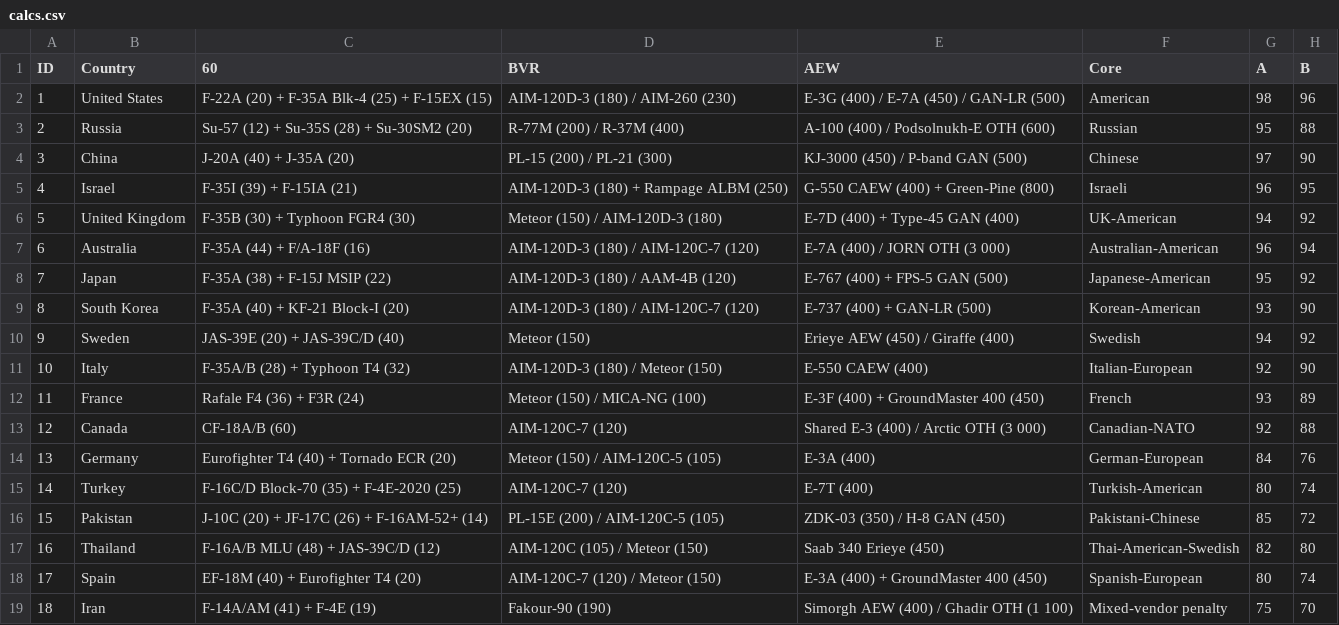
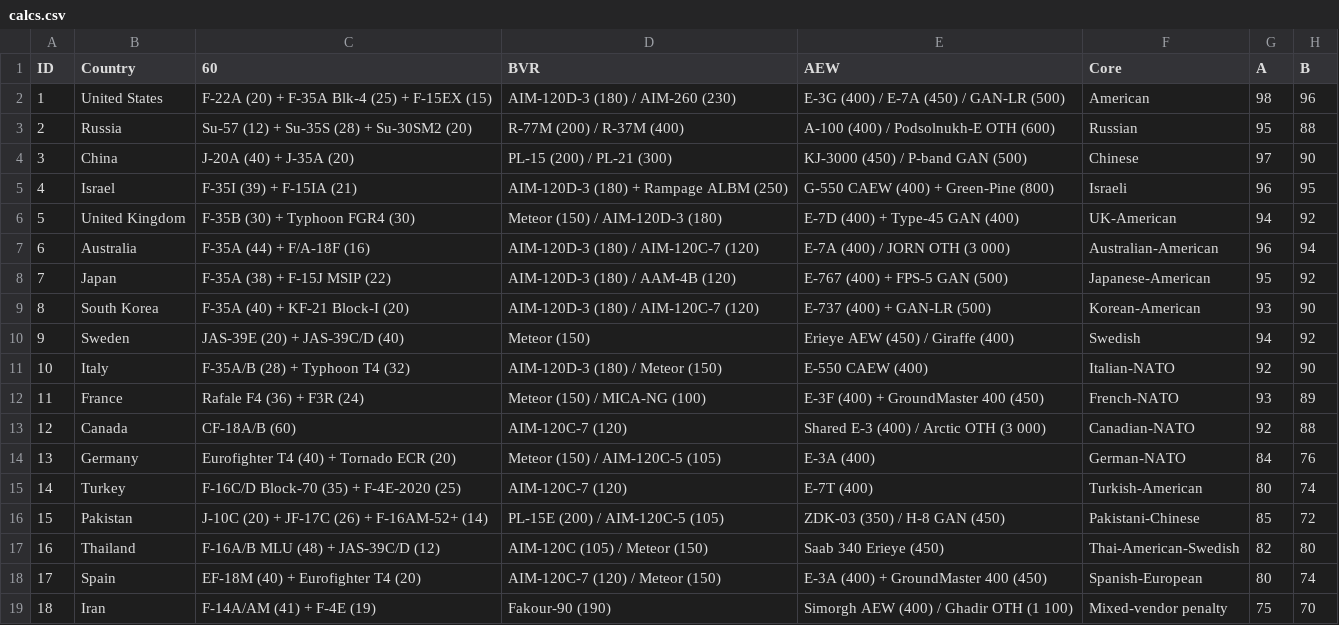
Before and after one commit to ayeeff/aircombat, a CSV file: data/calcs.csv, drawn as a sheet; only a part is shown; the diff names each change by its address in the sheet, - before the commit and + after, or states it on an @@ line.

Commit message:
Update calcs.csv

```diff
--- a/data/calcs.csv
+++ b/data/calcs.csv
-F11 (Core): Italian-European
+F11 (Core): Italian-NATO
-F12 (Core): French
+F12 (Core): French-NATO
-F14 (Core): German-European
+F14 (Core): German-NATO
```
